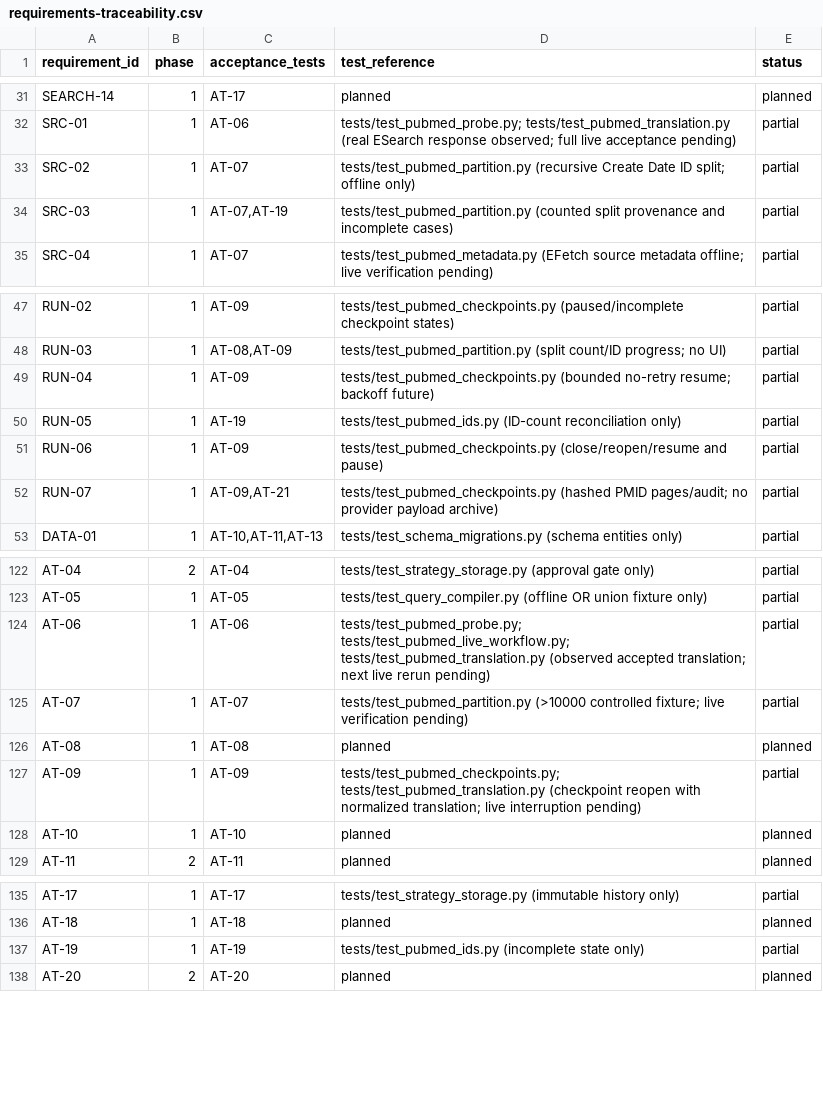
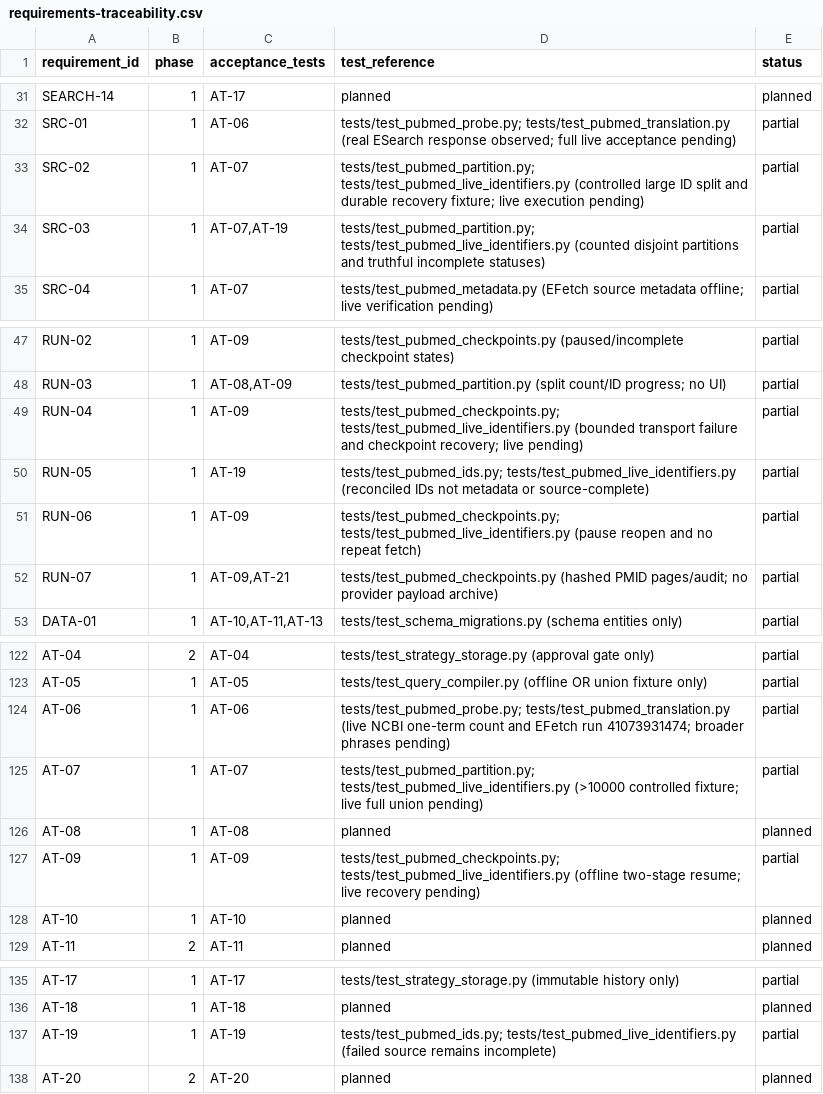
Before and after one commit to studeployed/RESEARCH-Y, a CSV file: docs/requirements-traceability.csv, drawn as a sheet; only a part is shown, gaps mark what is left out.

Commit message:
test(pubmed): add opt-in live >10k PMID partition and two-process recovery acceptance
P1-04g: guarded manual NCBI test counts disjoint Create Date partitions, pauses after first verified page, reopens in another Python process and validates the full PMID union without re-fetching committed pages. Offline failure fixtures; no live success or full metadata claims.

```diff
--- a/docs/requirements-traceability.csv
+++ b/docs/requirements-traceability.csv
@@ -32,4 +32,4 @@ SEARCH-14,1,AT-17,planned,planned
 SRC-01,1,AT-06,tests/test_pubmed_probe.py; tests/test_pubmed_translation.py (real ESearch response observed; full live acceptance pending),partial
-SRC-02,1,AT-07,tests/test_pubmed_partition.py (recursive Create Date ID split; offline only),partial
-SRC-03,1,"AT-07,AT-19",tests/test_pubmed_partition.py (counted split provenance and incomplete cases),partial
+SRC-02,1,AT-07,tests/test_pubmed_partition.py; tests/test_pubmed_live_identifiers.py (controlled large ID split and durable recovery fixture; live execution pending),partial
+SRC-03,1,"AT-07,AT-19",tests/test_pubmed_partition.py; tests/test_pubmed_live_identifiers.py (counted disjoint partitions and truthful incomplete statuses),partial
 SRC-04,1,AT-07,tests/test_pubmed_metadata.py (EFetch source metadata offline; live verification pending),partial
@@ -48,5 +48,5 @@ RUN-02,1,AT-09,tests/test_pubmed_checkpoints.py (paused/incomplete checkpoint st
 RUN-03,1,"AT-08,AT-09",tests/test_pubmed_partition.py (split count/ID progress; no UI),partial
-RUN-04,1,AT-09,tests/test_pubmed_checkpoints.py (bounded no-retry resume; backoff future),partial
-RUN-05,1,AT-19,tests/test_pubmed_ids.py (ID-count reconciliation only),partial
-RUN-06,1,AT-09,tests/test_pubmed_checkpoints.py (close/reopen/resume and pause),partial
+RUN-04,1,AT-09,tests/test_pubmed_checkpoints.py; tests/test_pubmed_live_identifiers.py (bounded transport failure and checkpoint recovery; live pending),partial
+RUN-05,1,AT-19,tests/test_pubmed_ids.py; tests/test_pubmed_live_identifiers.py (reconciled IDs not metadata or source-complete),partial
+RUN-06,1,AT-09,tests/test_pubmed_checkpoints.py; tests/test_pubmed_live_identifiers.py (pause reopen and no repeat fetch),partial
 RUN-07,1,"AT-09,AT-21",tests/test_pubmed_checkpoints.py (hashed PMID pages/audit; no provider payload archive),partial
@@ -123,6 +123,6 @@ AT-04,2,AT-04,tests/test_strategy_storage.py (approval gate only),partial
 AT-05,1,AT-05,tests/test_query_compiler.py (offline OR union fixture only),partial
-AT-06,1,AT-06,tests/test_pubmed_probe.py; tests/test_pubmed_live_workflow.py; tests/test_pubmed_translation.py (observed accepted translation; next live rerun pending),partial
-AT-07,1,AT-07,tests/test_pubmed_partition.py (>10000 controlled fixture; live verification pending),partial
+AT-06,1,AT-06,tests/test_pubmed_probe.py; tests/test_pubmed_translation.py (live NCBI one-term count and EFetch run 41073931474; broader phrases pending),partial
+AT-07,1,AT-07,tests/test_pubmed_partition.py; tests/test_pubmed_live_identifiers.py (>10000 controlled fixture; live full union pending),partial
 AT-08,1,AT-08,planned,planned
-AT-09,1,AT-09,tests/test_pubmed_checkpoints.py; tests/test_pubmed_translation.py (checkpoint reopen with normalized translation; live interruption pending),partial
+AT-09,1,AT-09,tests/test_pubmed_checkpoints.py; tests/test_pubmed_live_identifiers.py (offline two-stage resume; live recovery pending),partial
 AT-10,1,AT-10,planned,planned
@@ -136,3 +136,3 @@ AT-17,1,AT-17,tests/test_strategy_storage.py (immutable history only),partial
 AT-18,1,AT-18,planned,planned
-AT-19,1,AT-19,tests/test_pubmed_ids.py (incomplete state only),partial
+AT-19,1,AT-19,tests/test_pubmed_ids.py; tests/test_pubmed_live_identifiers.py (failed source remains incomplete),partial
 AT-20,2,AT-20,planned,planned
```
Also changed, not shown: 7 other files.
